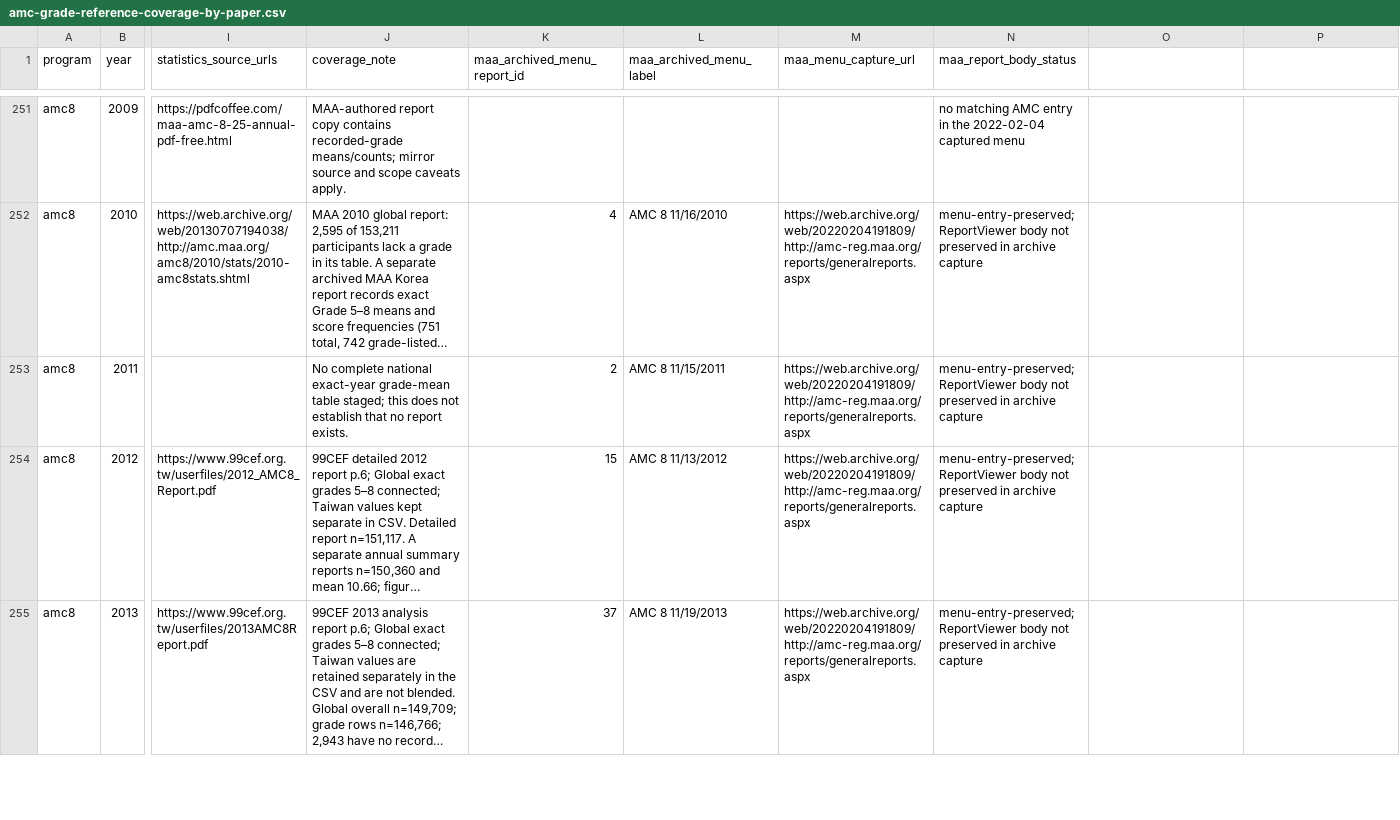
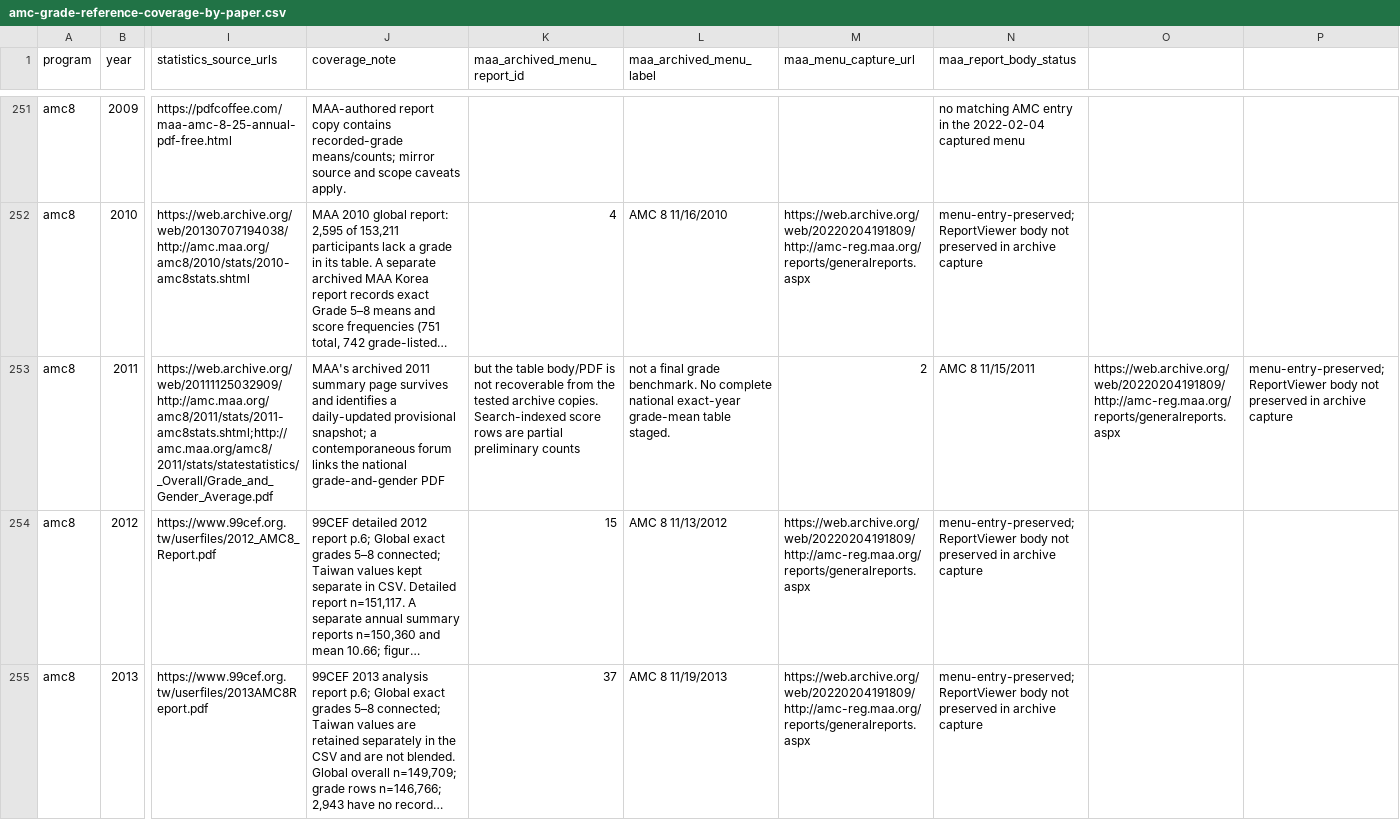
Before and after one commit to docssam1/lete-on, a CSV file: boarding-school-math/competition/historical-amc-grade/amc-grade-reference-coverage-by-paper.csv, drawn as a sheet; only a part is shown, gaps mark what is left out; long unchanged cells end in …; the diff names each change by its address in the sheet, - before the commit and + after, or states it on an @@ line.

Commit message:
Document AMC 8 2011 grade report recovery status

```diff
--- a/boarding-school-math/competition/historical-amc-grade/amc-grade-reference-coverage-by-paper.csv
+++ b/boarding-school-math/competition/historical-amc-grade/amc-grade-reference-coverage-by-paper.csv
-I253 (statistics_source_urls): (empty)
+I253 (statistics_source_urls): https://web.archive.org/web/20111125032909/http://amc.maa.org/amc8/2011/stats/2011-amc8stats.shtml;http://amc.maa.org/amc8/2011/stats/statestatistics/_Overall/Grade_and_Gender_Average.pdf
-J253 (coverage_note): No complete national exact-year grade-mean table staged; this does not establish that no report exists.
+J253 (coverage_note): MAA's archived 2011 summary page survives and identifies a daily-updated provisional snapshot; a contemporaneous forum links the national grade-and-gender PDF
-K253 (maa_archived_menu_report_id): 2
+K253 (maa_archived_menu_report_id): but the table body/PDF is not recoverable from the tested archive copies. Search-indexed score rows are partial preliminary counts
-L253 (maa_archived_menu_label): AMC 8 11/15/2011
+L253 (maa_archived_menu_label): not a final grade benchmark. No complete national exact-year grade-mean table staged.
-M253 (maa_menu_capture_url): https://web.archive.org/web/20220204191809/http://amc-reg.maa.org/reports/generalreports.aspx
+M253 (maa_menu_capture_url): 2
-N253 (maa_report_body_status): menu-entry-preserved; ReportViewer body not preserved in archive capture
+N253 (maa_report_body_status): AMC 8 11/15/2011
-O253: (empty)
+O253: https://web.archive.org/web/20220204191809/http://amc-reg.maa.org/reports/generalreports.aspx
-P253: (empty)
+P253: menu-entry-preserved; ReportViewer body not preserved in archive capture
```
Also changed, not shown: 2 other files.
